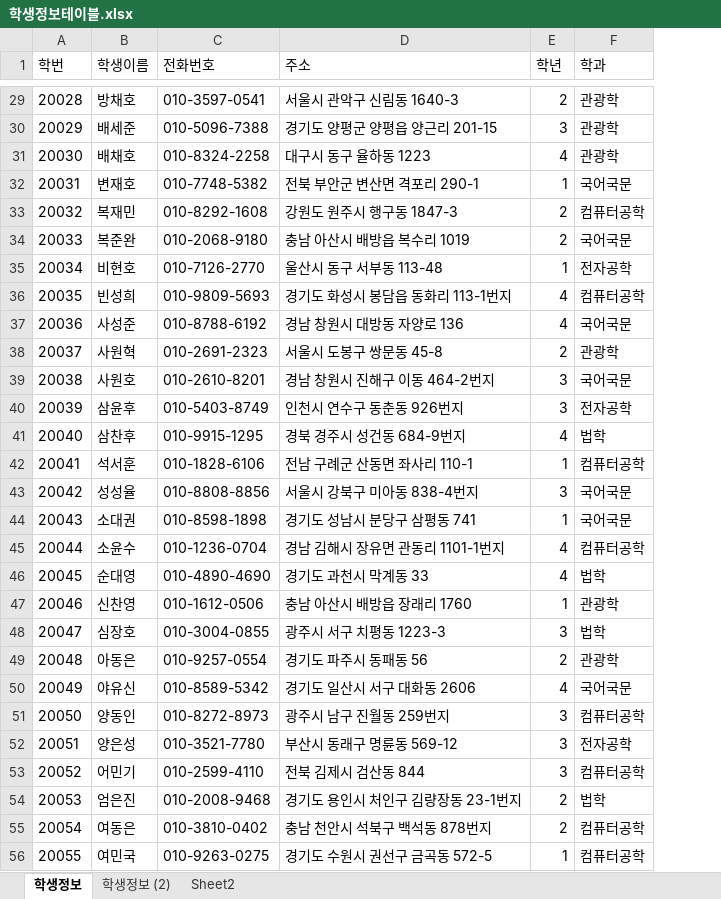
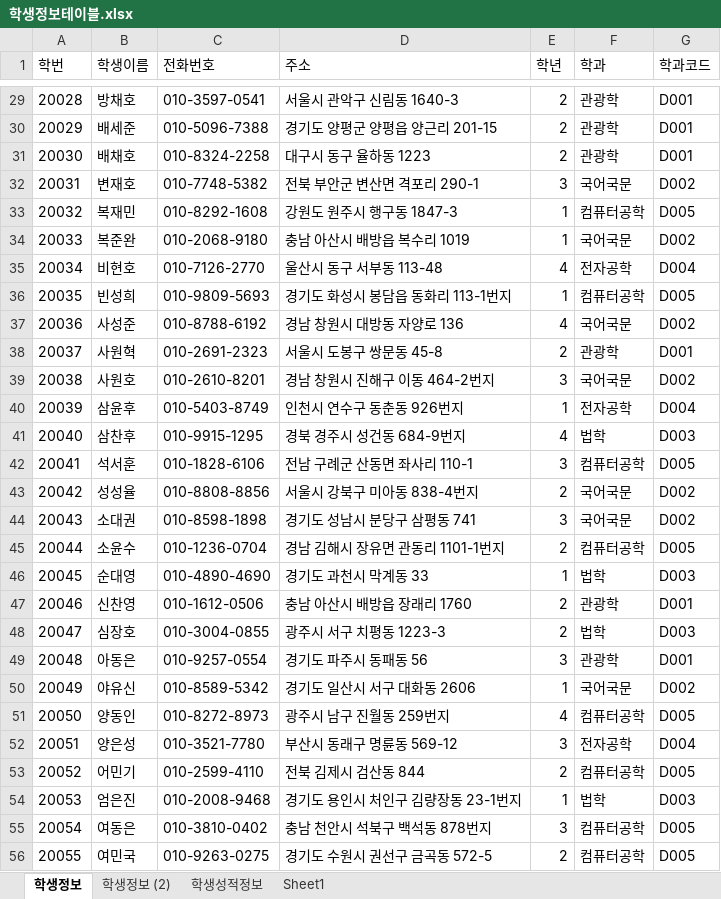
Before and after one commit to smskit726/Biz_506_2020_07_DBMS, an Excel workbook: 참고자료/학생정보테이블.xlsx, sheet 학생정보, drawn as a sheet; only a part is shown, gaps mark what is left out; values as stored, in another font and other column widths than the file's, no borders; the diff covers the shown part only; the diff names each change by its address in the sheet, - before the commit and + after, or states it on an @@ line.

```diff
--- a/참고자료/학생정보테이블.xlsx (sheet 학생정보)
+++ b/참고자료/학생정보테이블.xlsx (sheet 학생정보)
-sheet tab: Sheet2
+sheet tab: 학생성적정보
+sheet tab: Sheet1
+column G (학과코드), rows 29-56: D001 | D001 | D001 | D002 | D005 | D002 | D004 | D005 | D002 | D001 | D002 | D004 | D003 | D005 | D002 | D002 | D005 | D003 | D001 | D003 | D001 | D002 | D005 | D004 | D005 | D003 | D005 | D005
-E30 (학년): 3
+E30 (학년): 2
-E31 (학년): 4
+E31 (학년): 2
-E32 (학년): 1
+E32 (학년): 3
-E33:E34 (학년): 2
+E33:E34 (학년): 1
-E35 (학년): 1
+E35 (학년): 4
-E36 (학년): 4
+E36 (학년): 1
-E40 (학년): 3
+E40 (학년): 1
-E42 (학년): 1
+E42 (학년): 3
-E43 (학년): 3
+E43 (학년): 2
-E44 (학년): 1
+E44 (학년): 3
-E45 (학년): 4
+E45 (학년): 2
-E46 (학년): 4
+E46 (학년): 1
-E47 (학년): 1
+E47 (학년): 2
-E48 (학년): 3
+E48 (학년): 2
-E49 (학년): 2
+E49 (학년): 3
-E50 (학년): 4
+E50 (학년): 1
-E51 (학년): 3
+E51 (학년): 4
-E53 (학년): 3
+E53 (학년): 2
-E54 (학년): 2
+E54 (학년): 1
-E55 (학년): 2
+E55 (학년): 3
-E56 (학년): 1
+E56 (학년): 2
```
Also changed, not shown: 51 edited cells elsewhere in this sheet, sheet 학생성적정보, sheet 학생정보 (2), 참고자료/00.테이블명세 양식.xlsx, 8 other files.
